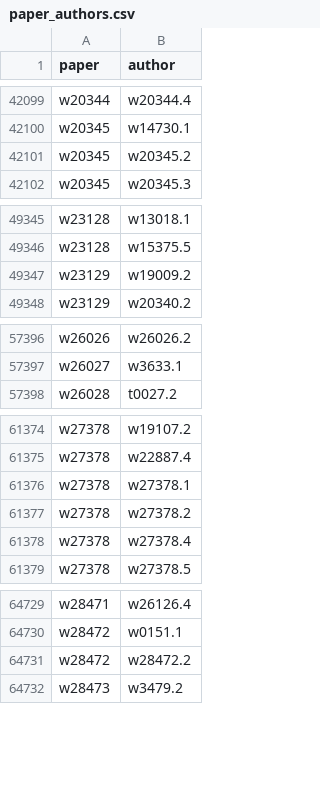
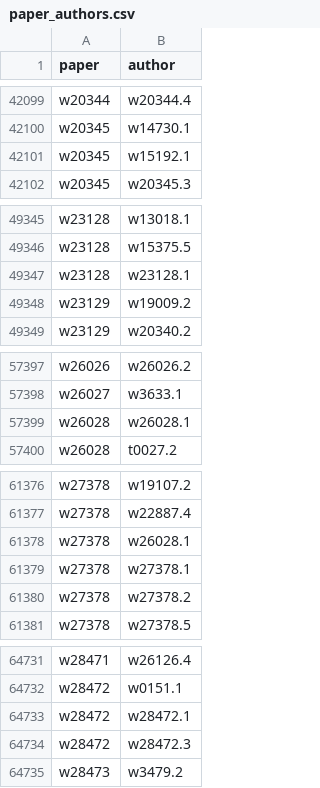
Before and after one commit to bldavies/nberwp, a CSV file: data-raw/paper_authors.csv, drawn as a sheet; only a part is shown, gaps mark what is left out; the diff covers the shown part only.

```diff
--- a/data-raw/paper_authors.csv
+++ b/data-raw/paper_authors.csv
@@ -42100,3 +42100,3 @@ w20344,w20344.4
 w20345,w14730.1
-w20345,w20345.2
+w20345,w15192.1
 w20345,w20345.3
@@ -49346,2 +49346,3 @@ w23128,w13018.1
 w23128,w15375.5
+w23128,w23128.1
 w23129,w19009.2
@@ -57397,2 +57398,3 @@ w26026,w26026.2
 w26027,w3633.1
+w26028,w26028.1
 w26028,t0027.2
@@ -61375,5 +61377,5 @@ w27378,w19107.2
 w27378,w22887.4
+w27378,w26028.1
 w27378,w27378.1
 w27378,w27378.2
-w27378,w27378.4
 w27378,w27378.5
@@ -64730,3 +64732,4 @@ w28471,w26126.4
 w28472,w0151.1
-w28472,w28472.2
+w28472,w28472.1
+w28472,w28472.3
 w28473,w3479.2
```
Also changed, not shown: 2 edited cells elsewhere in this file, data-raw/authors.csv, data-raw/paper_programs.csv, 7 other files.
